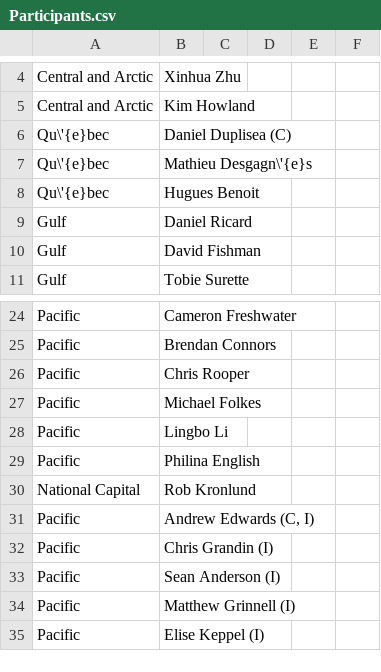
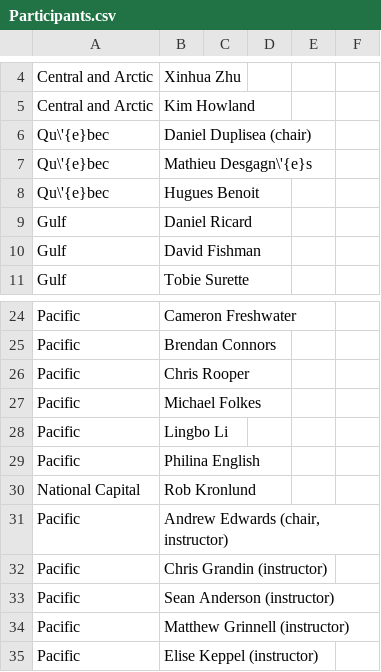
Before and after one commit to pbs-assess/TTTworkshop, a CSV file: proceedings/doc/tables/Participants.csv, drawn as a sheet; only a part is shown, gaps mark what is left out.

```diff
--- a/proceedings/doc/tables/Participants.csv
+++ b/proceedings/doc/tables/Participants.csv
@@ -5,3 +5,3 @@ Central and Arctic,Xinhua Zhu,,,,
 Central and Arctic,Kim Howland,,,,
-Qu\'{e}bec,Daniel Duplisea (C),,,,
+Qu\'{e}bec,Daniel Duplisea (chair),,,,
 Qu\'{e}bec,Mathieu Desgagn\'{e}s,,,,
@@ -30,6 +30,6 @@ Pacific,Philina English,,,,
 National Capital,Rob Kronlund,,,,
-Pacific,"Andrew Edwards (C, I)",,,,
-Pacific,Chris Grandin (I),,,,
-Pacific,Sean Anderson (I),,,,
-Pacific,Matthew Grinnell (I),,,,
-Pacific,Elise Keppel (I),,,,
+Pacific,"Andrew Edwards (chair, instructor)",,,,
+Pacific,Chris Grandin (instructor),,,,
+Pacific,Sean Anderson (instructor),,,,
+Pacific,Matthew Grinnell (instructor),,,,
+Pacific,Elise Keppel (instructor),,,,
```
Also changed, not shown: 1 other file.
